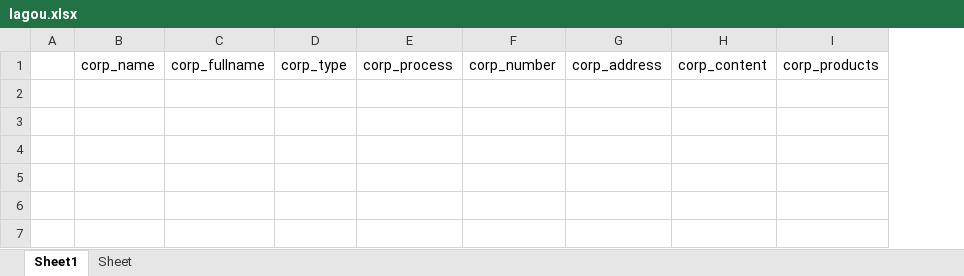
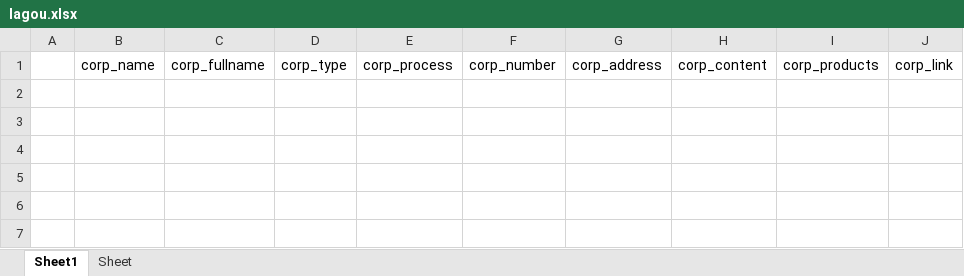
Before and after one commit to king3366ster/python_scrape_tool, an Excel workbook: output/lagou.xlsx, sheet Sheet1, drawn as a sheet; only a part is shown; values as stored, in another font and other column widths than the file's, no borders; the diff covers the shown part only; the diff names each change by its address in the sheet, - before the commit and + after, or states it on an @@ line.

Commit message:
add itjuzi data

```diff
--- a/output/lagou.xlsx (sheet Sheet1)
+++ b/output/lagou.xlsx (sheet Sheet1)
+column J (corp_link), empty
```
Also changed, not shown: 5 added rows, 5 removed rows and 49 edited cells elsewhere in this sheet, 8 other files.
